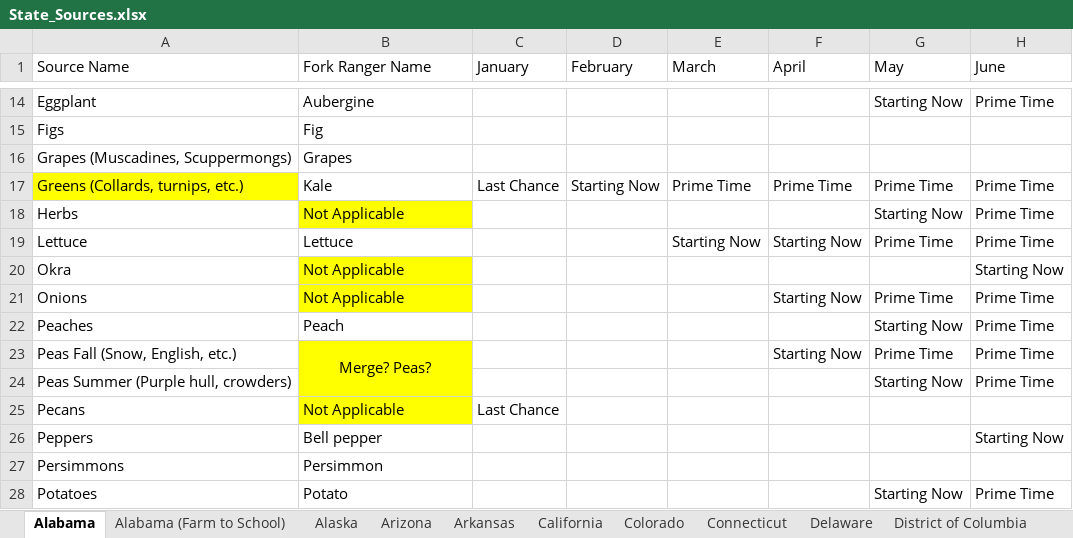
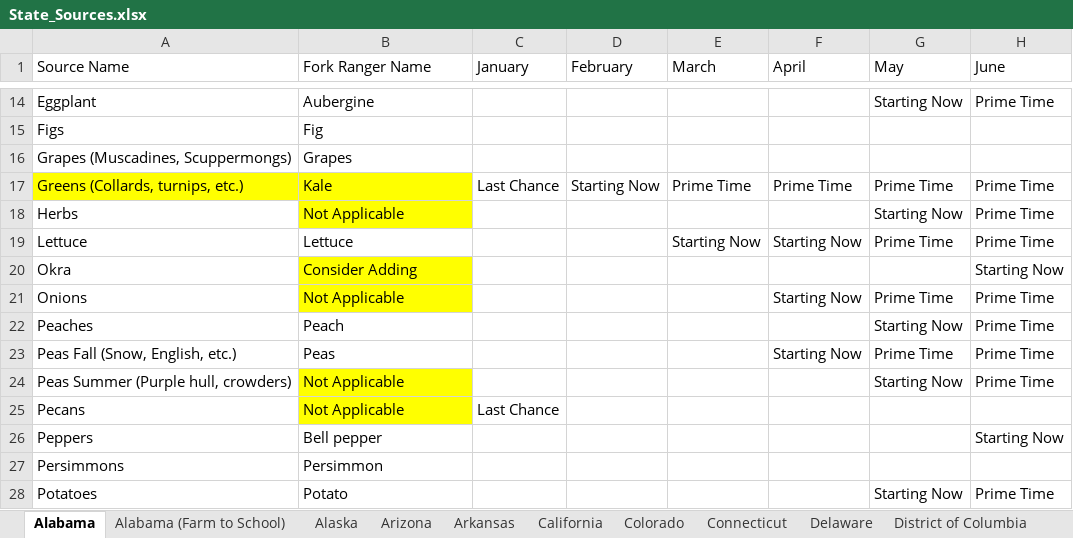
Before and after one commit to chigham/forkranger-us-regions, an Excel workbook: data/raw/State_Sources.xlsx, sheet Alabama, drawn as a sheet; only a part is shown, gaps mark what is left out; values as stored, in another font and other column widths than the file's, no borders; the diff names each change by its address in the sheet, - before the commit and + after, or states it on an @@ line.

```diff
--- a/data/raw/State_Sources.xlsx (sheet Alabama)
+++ b/data/raw/State_Sources.xlsx (sheet Alabama)
-B17 fill: none
+B17 fill: #FFFF00
-B20 (Fork Ranger Name): Not Applicable
+B20 (Fork Ranger Name): Consider Adding
-B23 (Fork Ranger Name): Merge? Peas?
+B23 (Fork Ranger Name): Peas
@@ B23 fill: #FFFF00 → none, alignment: center → left @@
-B23:B24 merged
-B24 (Fork Ranger Name): (empty)
+B24 (Fork Ranger Name): Not Applicable
```
Also changed, not shown: sheet Georgia, sheet Arizona, sheet Arkansas, sheet Alaska, sources/States_Source_Validation_Links.xlsx, 2 other files.
